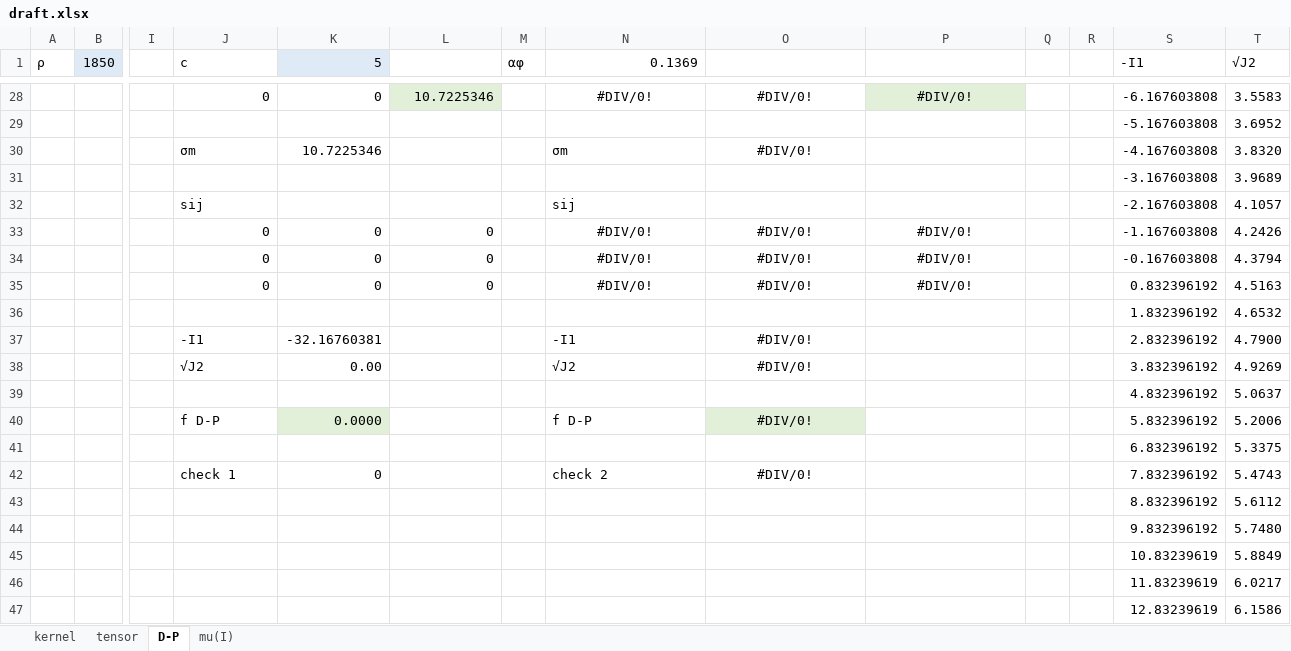
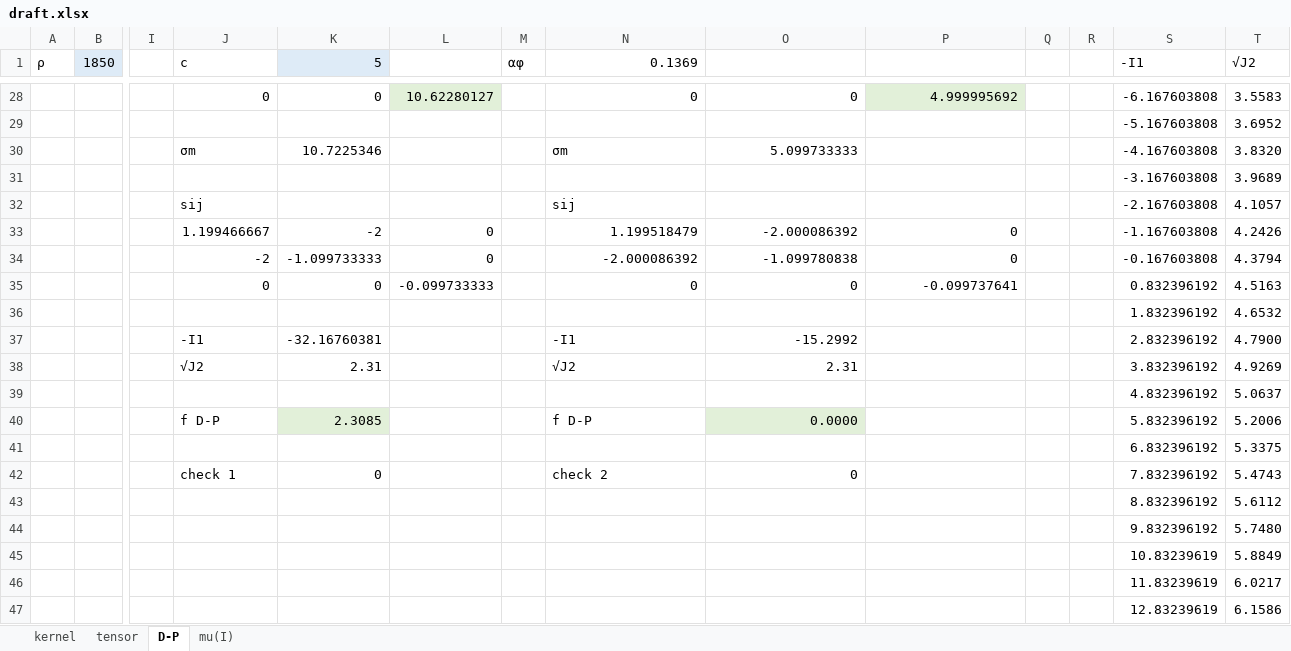
Before and after one commit to Rabmelon/tiSPHi, an Excel workbook: data/draft.xlsx, sheet D-P, drawn as a sheet; only a part is shown, gaps mark what is left out; values as stored, in another font and other column widths than the file's, no borders; charts and pictures not drawn; removed rows and columns are numbered as before the commit, all else as after; rows hold the shown columns only; the diff covers the shown part only; the diff names each change by its address in the sheet, - before the commit and + after, or states it on an @@ line.

```diff
--- a/data/draft.xlsx (sheet D-P)
+++ b/data/draft.xlsx (sheet D-P)
-L28: 10.7225346
+L28: 10.62280127
-N28 (0.1369): #DIV/0!
+N28 (0.1369): 0
-N28:P28 alignment: center
+N28:P28 alignment: right
-O28: #DIV/0!
+O28: 0
-P28: #DIV/0!
+P28: 4.999995692
-O30: #DIV/0!
+O30: 5.099733333
-O30 alignment: center
+O30 alignment: right
-row 33:  |  |  | 0 | 0 | 0 |  | #DIV/0! | #DIV/0! | #DIV/0! |  |  | -1.167603808 | 4.2426
-row 34:  |  |  | 0 | 0 | 0 |  | #DIV/0! | #DIV/0! | #DIV/0! |  |  | -0.167603808 | 4.3794
+row 33:  |  |  | 1.199466667 | -2 | 0 |  | 1.199518479 | -2.000086392 | 0 |  |  | -1.167603808 | 4.2426
+row 34:  |  |  | -2 | -1.099733333 | 0 |  | -2.000086392 | -1.099780838 | 0 |  |  | -0.167603808 | 4.3794
-L35: 0
+L35: -0.099733333
-N35 (0.1369): #DIV/0!
+N35 (0.1369): 0
-N35:P35 alignment: center
+N35:P35 alignment: right
-O35: #DIV/0!
+O35: 0
-P35: #DIV/0!
+P35: -0.099737641
-O37: #DIV/0!
+O37: -15.2992
-O37:O38 alignment: center
+O37:O38 alignment: right
-K38 (5): 0.00
+K38 (5): 2.31
-O38: #DIV/0!
+O38: 2.31
-K40 (5): 0.0000
+K40 (5): 2.3085
-O40: #DIV/0!
+O40: 0.0000
-O40 alignment: center
+O40 alignment: right
-O42: #DIV/0!
+O42: 0
-O42 alignment: center
+O42 alignment: right
```
Also changed, not shown: 2 added rows, 2 removed rows, 27 edited cells and cell formats elsewhere in this sheet, charts or pictures, 2 other files.
